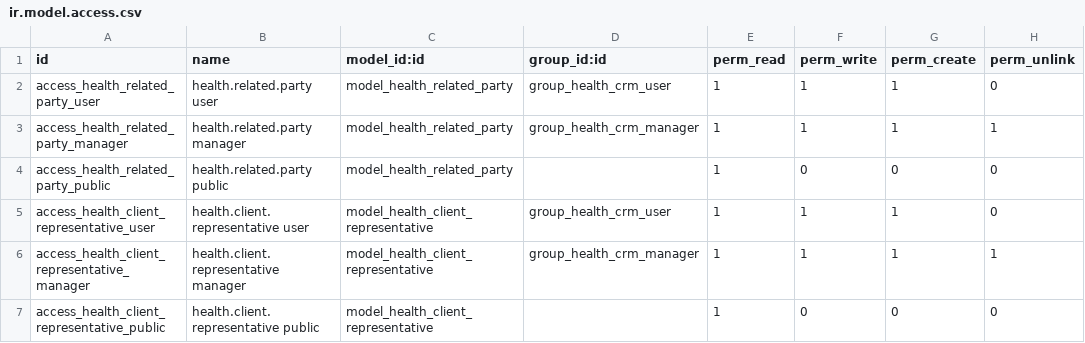
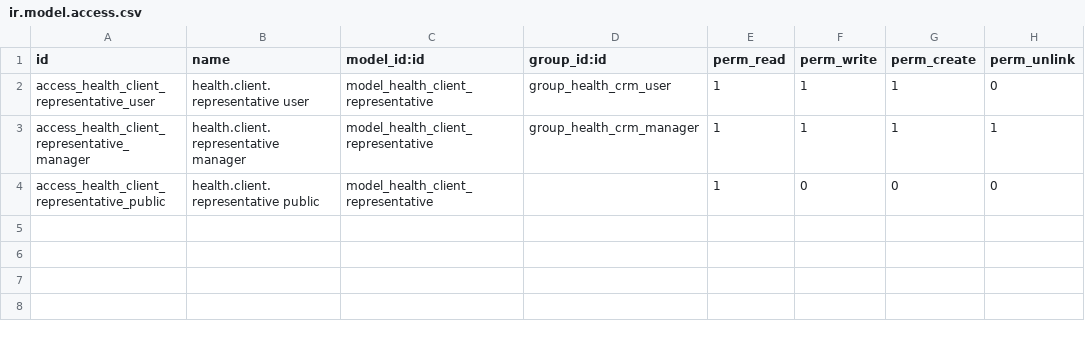
Before and after one commit to biztinct/health, a CSV file: addons/health_crm/security/ir.model.access.csv, drawn as a sheet; the diff names each change by its address in the sheet, - before the commit and + after, or states it on an @@ line.

```diff
--- a/addons/health_crm/security/ir.model.access.csv
+++ b/addons/health_crm/security/ir.model.access.csv
-row 2: access_health_related_party_user | health.related.party user | model_health_related_party | group_health_crm_user | 1 | 1 | 1 | 0
-row 3: access_health_related_party_manager | health.related.party manager | model_health_related_party | group_health_crm_manager | 1 | 1 | 1 | 1
-row 4: access_health_related_party_public | health.related.party public | model_health_related_party |  | 1 | 0 | 0 | 0
```
Also changed, not shown: 30 other files.
